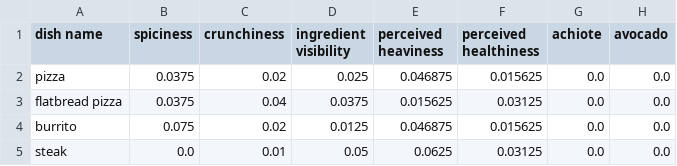
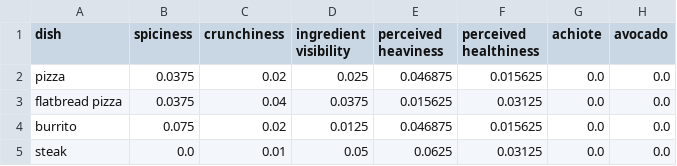
Before and after one commit to HoldenV/flavr, a CSV file: backend/archive/dish_metadata.csv, drawn as a sheet; only a part is shown; the diff names each change by its address in the sheet, - before the commit and + after, or states it on an @@ line.

```diff
--- a/backend/archive/dish_metadata.csv
+++ b/backend/archive/dish_metadata.csv
-A1: dish name
+A1: dish
```
Also changed, not shown: backend/data/dish_metadata.csv, 8 other files.
